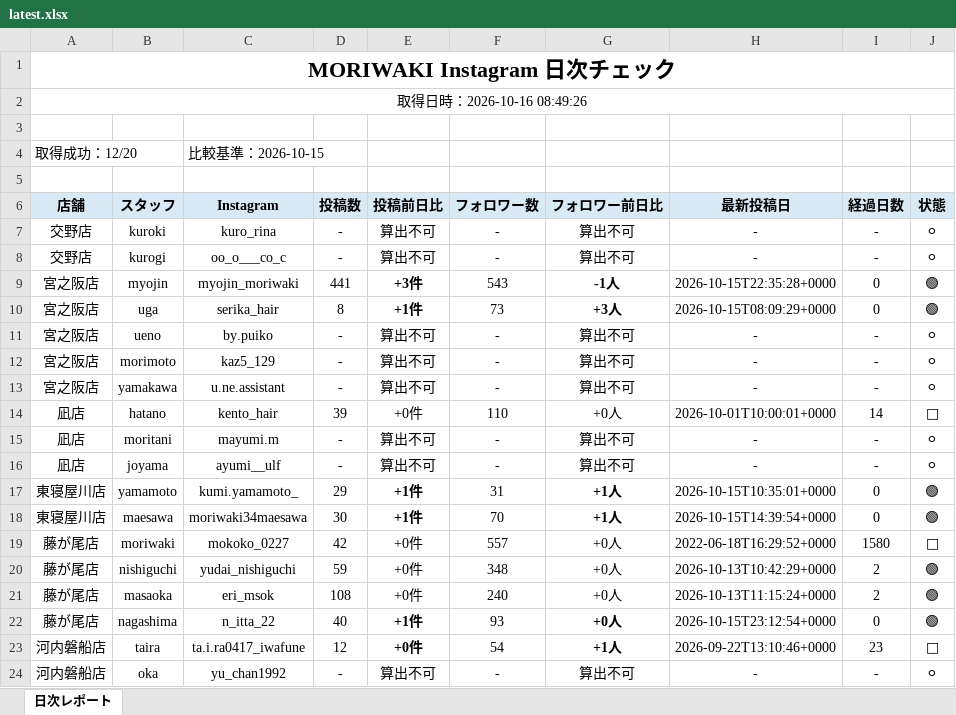
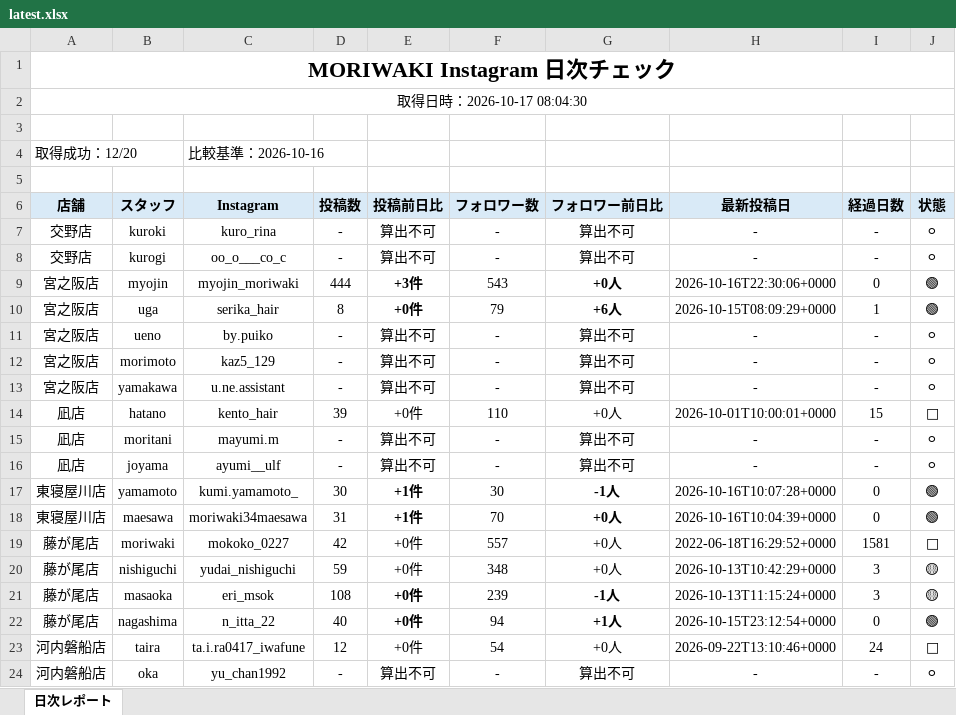
Before and after one commit to tatsuya20100530-cell/-MORIWAKI, an Excel workbook: instagram-daily-checker/reports/latest.xlsx, sheet 日次レポート, drawn as a sheet; only a part is shown; values as stored, in another font and other column widths than the file's, no borders; the diff covers the shown part only; the diff names each change by its address in the sheet, - before the commit and + after, or states it on an @@ line.

```diff
--- a/instagram-daily-checker/reports/latest.xlsx (sheet 日次レポート)
+++ b/instagram-daily-checker/reports/latest.xlsx (sheet 日次レポート)
-A2 (店舗): 取得日時：2026-10-16 08:49:26
+A2 (店舗): 取得日時：2026-10-17 08:04:30
-C4 (Instagram): 比較基準：2026-10-15
+C4 (Instagram): 比較基準：2026-10-16
-D9 (投稿数): 441
+D9 (投稿数): 444
-G9 (フォロワー前日比): -1人
+G9 (フォロワー前日比): +0人
-H9 (最新投稿日): 2026-10-15T22:35:28+0000
+H9 (最新投稿日): 2026-10-16T22:30:06+0000
-E10 (投稿前日比): +1件
+E10 (投稿前日比): +0件
-F10 (フォロワー数): 73
+F10 (フォロワー数): 79
-G10 (フォロワー前日比): +3人
+G10 (フォロワー前日比): +6人
-I10 (経過日数): 0
+I10 (経過日数): 1
-I14 (経過日数): 14
+I14 (経過日数): 15
-D17 (投稿数): 29
+D17 (投稿数): 30
-F17 (フォロワー数): 31
+F17 (フォロワー数): 30
-G17 (フォロワー前日比): +1人
+G17 (フォロワー前日比): -1人
-H17 (最新投稿日): 2026-10-15T10:35:01+0000
+H17 (最新投稿日): 2026-10-16T10:07:28+0000
-D18 (投稿数): 30
+D18 (投稿数): 31
-G18 (フォロワー前日比): +1人
+G18 (フォロワー前日比): +0人
-H18 (最新投稿日): 2026-10-15T14:39:54+0000
+H18 (最新投稿日): 2026-10-16T10:04:39+0000
-I19 (経過日数): 1580
+I19 (経過日数): 1581
-I20:I21 (経過日数): 2
+I20:I21 (経過日数): 3
-J20:J21 (状態): 🟢
+J20:J21 (状態): 🟡
-E21 bold: off
+E21 bold: on
-F21 (フォロワー数): 240
+F21 (フォロワー数): 239
-G21 (フォロワー前日比): +0人
+G21 (フォロワー前日比): -1人
-G21 bold: off
+G21 bold: on
-E22 (投稿前日比): +1件
+E22 (投稿前日比): +0件
-F22 (フォロワー数): 93
+F22 (フォロワー数): 94
-G22 (フォロワー前日比): +0人
+G22 (フォロワー前日比): +1人
-E23 bold: on
+E23 bold: off
-G23 (フォロワー前日比): +1人
+G23 (フォロワー前日比): +0人
-G23 bold: on
+G23 bold: off
-I23 (経過日数): 23
+I23 (経過日数): 24
```
Also changed, not shown: 5 edited cells and cell formats elsewhere in this sheet, 12 other files.
